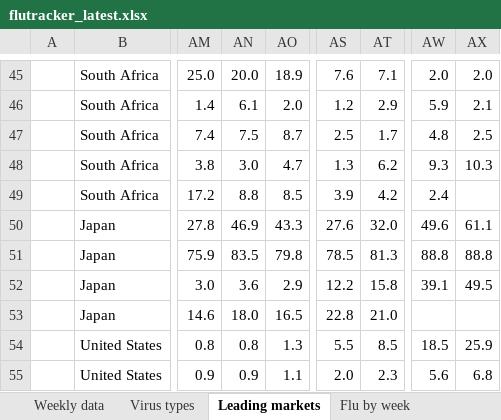
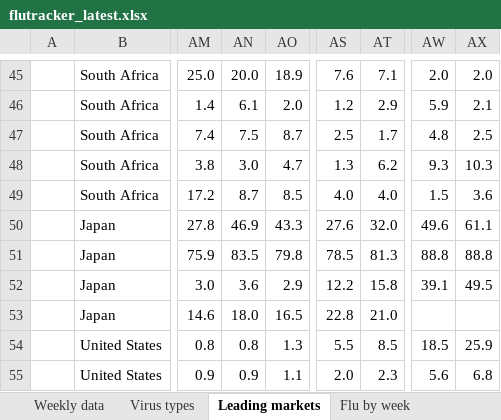
Before and after one commit to EirikWikHeltne/flutracker, an Excel workbook: docs/data/flutracker_latest.xlsx, sheet Leading markets, drawn as a sheet; only a part is shown, gaps mark what is left out; values as stored, in another font and other column widths than the file's, no borders; the diff names each change by its address in the sheet, - before the commit and + after, or states it on an @@ line.

Commit message:
Respiratory data 2026-W46

```diff
--- a/docs/data/flutracker_latest.xlsx (sheet Leading markets)
+++ b/docs/data/flutracker_latest.xlsx (sheet Leading markets)
-AN49: 8.8
+AN49: 8.7
-AS49: 3.9
+AS49: 4.0
-AT49: 4.2
+AT49: 4.0
-AW49: 2.4
+AW49: 1.5
-AX49: (empty)
+AX49: 3.6
```
Also changed, not shown: reports/2026-W46.xlsx, 2 other files.
